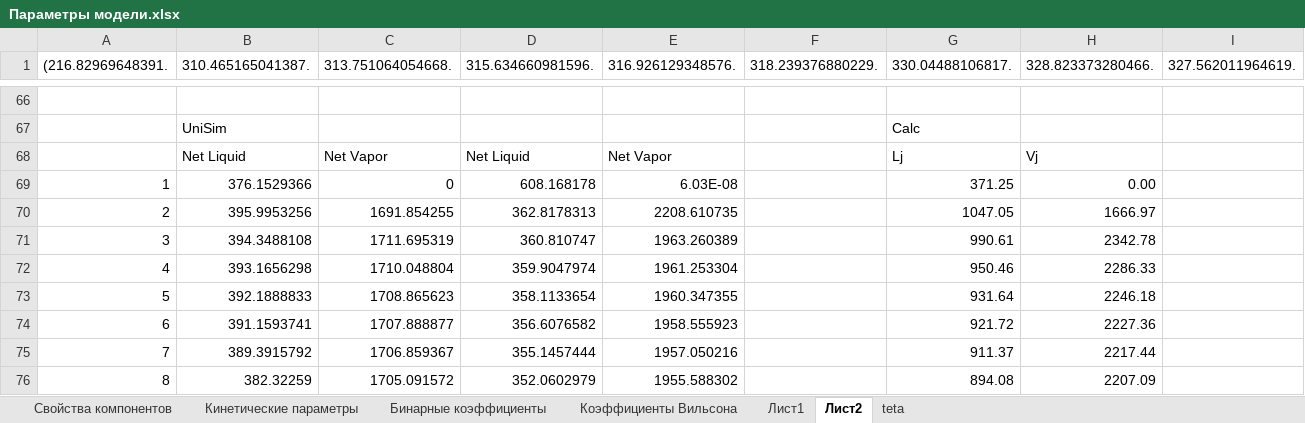
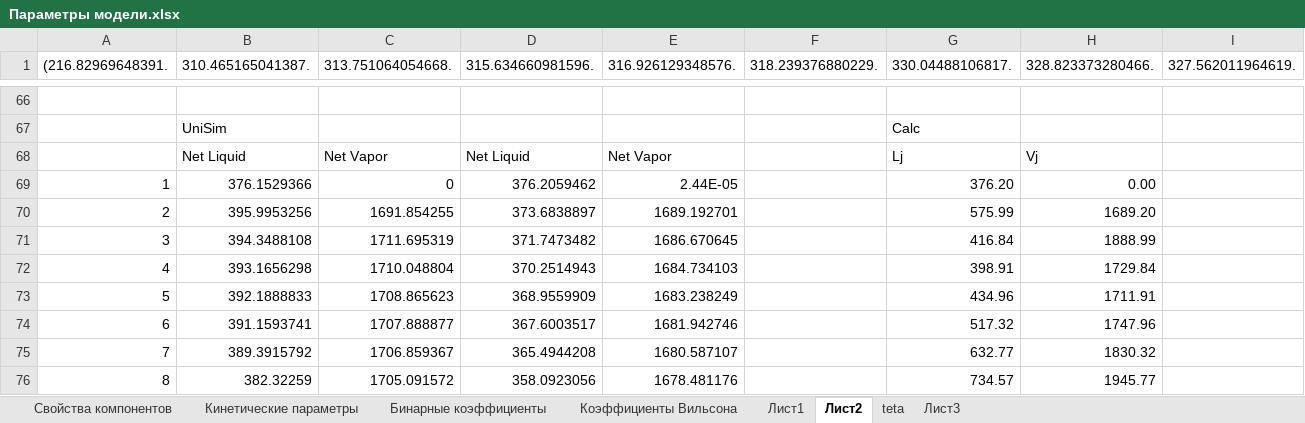
Before and after one commit to VChuzlov/My_Project, an Excel workbook: Параметры модели.xlsx, sheet Лист2, drawn as a sheet; only a part is shown, gaps mark what is left out; values as stored, in another font and other column widths than the file's, no borders; charts and pictures not drawn; the diff covers the shown part only; the diff names each change by its address in the sheet, - before the commit and + after, or states it on an @@ line.

```diff
--- a/Параметры модели.xlsx (sheet Лист2)
+++ b/Параметры модели.xlsx (sheet Лист2)
+sheet tab: Лист3
-D69 (315.634660981596.): 608.168178
+D69 (315.634660981596.): 376.2059462
-E69 (316.926129348576.): 6.03E-08
+E69 (316.926129348576.): 2.44E-05
-G69 (330.04488106817.): 371.25
+G69 (330.04488106817.): 376.20
-D70 (315.634660981596.): 362.8178313
+D70 (315.634660981596.): 373.6838897
-E70 (316.926129348576.): 2208.610735
+E70 (316.926129348576.): 1689.192701
-G70 (330.04488106817.): 1047.05
+G70 (330.04488106817.): 575.99
-H70 (328.823373280466.): 1666.97
+H70 (328.823373280466.): 1689.20
-D71 (315.634660981596.): 360.810747
+D71 (315.634660981596.): 371.7473482
-E71 (316.926129348576.): 1963.260389
+E71 (316.926129348576.): 1686.670645
-G71 (330.04488106817.): 990.61
+G71 (330.04488106817.): 416.84
-H71 (328.823373280466.): 2342.78
+H71 (328.823373280466.): 1888.99
-D72 (315.634660981596.): 359.9047974
+D72 (315.634660981596.): 370.2514943
-E72 (316.926129348576.): 1961.253304
+E72 (316.926129348576.): 1684.734103
-G72 (330.04488106817.): 950.46
+G72 (330.04488106817.): 398.91
-H72 (328.823373280466.): 2286.33
+H72 (328.823373280466.): 1729.84
-D73 (315.634660981596.): 358.1133654
+D73 (315.634660981596.): 368.9559909
-E73 (316.926129348576.): 1960.347355
+E73 (316.926129348576.): 1683.238249
-G73 (330.04488106817.): 931.64
+G73 (330.04488106817.): 434.96
-H73 (328.823373280466.): 2246.18
+H73 (328.823373280466.): 1711.91
-D74 (315.634660981596.): 356.6076582
+D74 (315.634660981596.): 367.6003517
-E74 (316.926129348576.): 1958.555923
+E74 (316.926129348576.): 1681.942746
-G74 (330.04488106817.): 921.72
+G74 (330.04488106817.): 517.32
-H74 (328.823373280466.): 2227.36
+H74 (328.823373280466.): 1747.96
-D75 (315.634660981596.): 355.1457444
+D75 (315.634660981596.): 365.4944208
-E75 (316.926129348576.): 1957.050216
+E75 (316.926129348576.): 1680.587107
-G75 (330.04488106817.): 911.37
+G75 (330.04488106817.): 632.77
-H75 (328.823373280466.): 2217.44
+H75 (328.823373280466.): 1830.32
-D76 (315.634660981596.): 352.0602979
+D76 (315.634660981596.): 358.0923056
-E76 (316.926129348576.): 1955.588302
+E76 (316.926129348576.): 1678.481176
-G76 (330.04488106817.): 894.08
+G76 (330.04488106817.): 734.57
-H76 (328.823373280466.): 2207.09
+H76 (328.823373280466.): 1945.77
```
Also changed, not shown: other rows of this sheet, sheet teta, sheet Лист1, charts or pictures, 52 other files.
